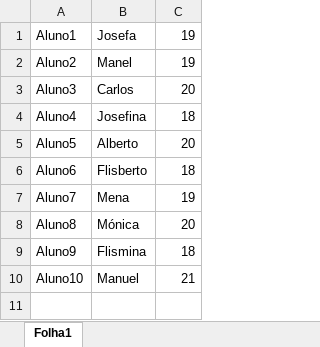
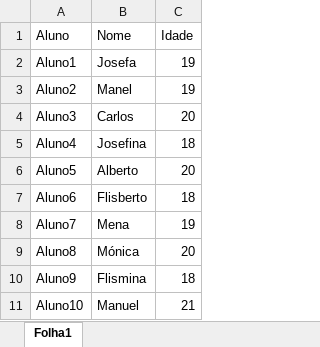
Before and after one commit to TiagoRochaMartins/server2test, an Excel workbook: Livro1.xlsx, sheet Folha1, drawn as a sheet; values as stored, in another font and other column widths than the file's, no borders; the diff names each change by its address in the sheet, - before the commit and + after, or states it on an @@ line.

Commit message:
Update no excel

```diff
--- a/Livro1.xlsx (sheet Folha1)
+++ b/Livro1.xlsx (sheet Folha1)
+row 1: Aluno | Nome | Idade
```
